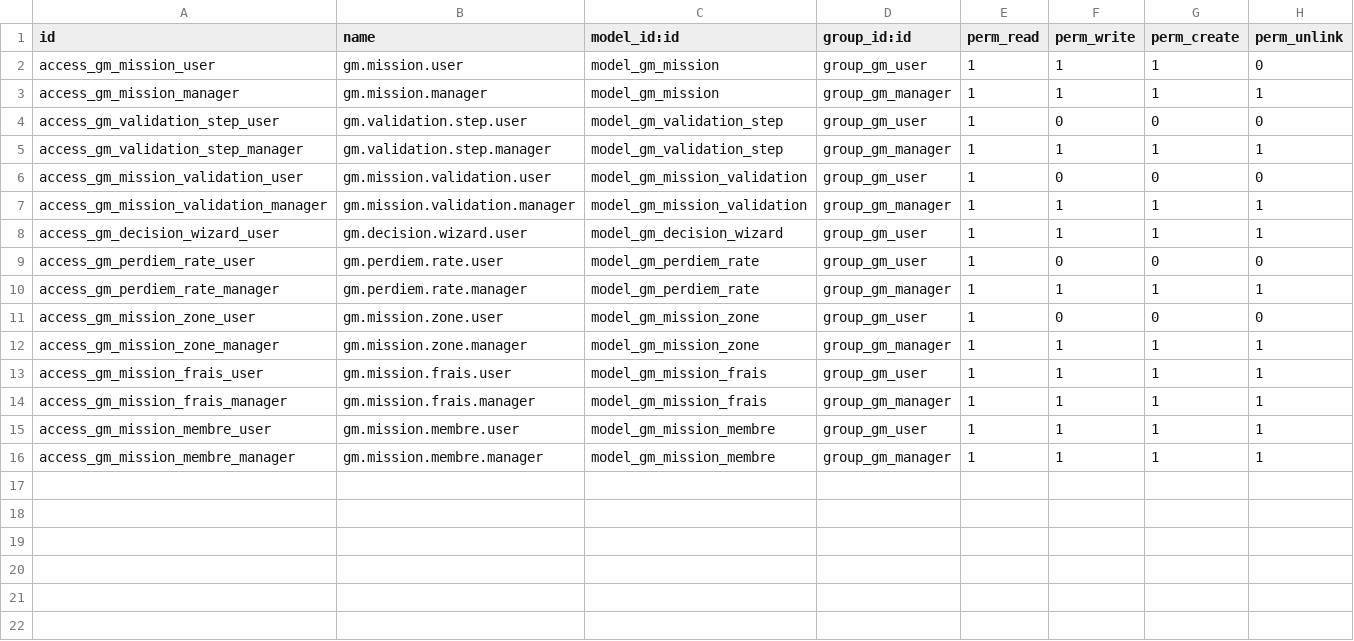
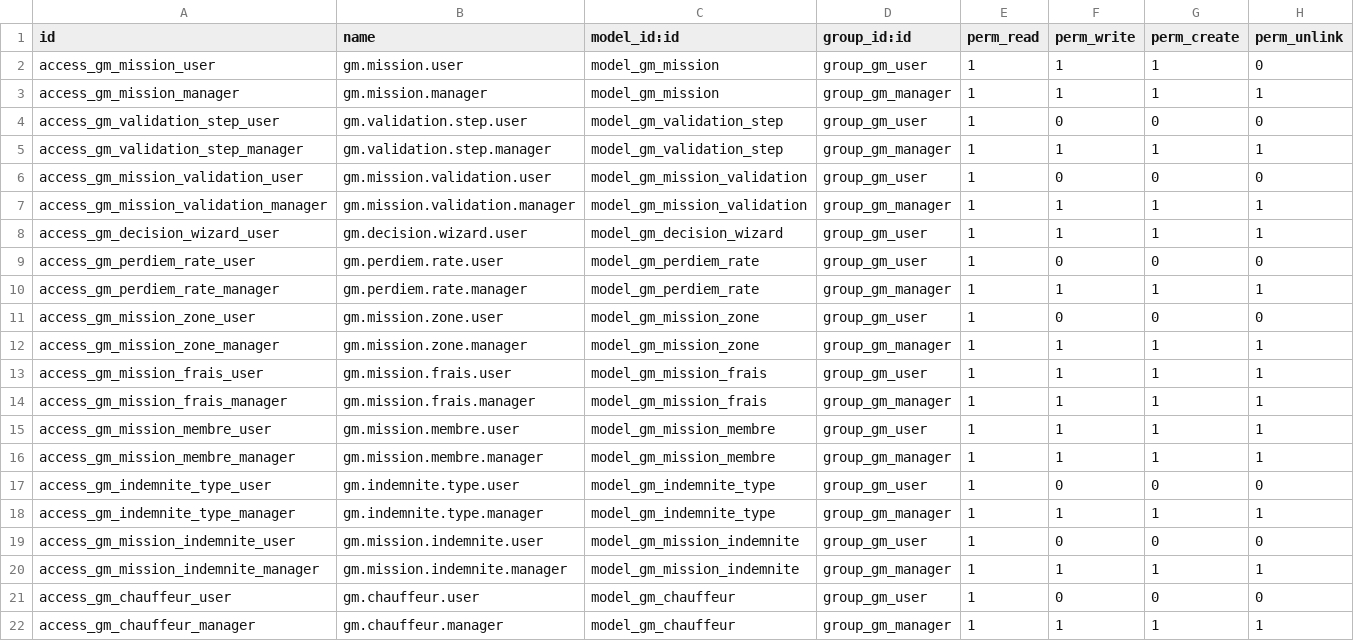
Before and after one commit to kiemdegerald/portail_odoo, a CSV file: gestion_mission/security/ir.model.access.csv, drawn as a sheet.

Commit message:
Frais de mission ventilés par type, répertoire des chauffeurs, décompte individuel
Types d'indemnité configurables (restauration, hébergement...) : le barème
croise désormais zone x catégorie x type. Un seul type configuré redonne
exactement le comportement précédent, et les missions antérieures gardent
leur colonne unique à l'impression.

La fiche de décompte porte une colonne par type et la ligne TOTAL PAR
RUBRIQUE du document réel de la banque.

Répertoire des chauffeurs de mission, avec leur compte : un missionnaire
est désormais soit un agent, soit un chauffeur. Ses indemnités se
saisissent à la main, faute de classification et de barème.

Immatriculation du véhicule imprimée à la suite du moyen de déplacement.

Réglage : chaque missionnaire peut ne télécharger que sa propre ligne
depuis le portail ; le chef de mission et les valideurs gardent la fiche
complète.

Corrections : suppression d'une mission impossible (recalculs sur des
lignes déjà effacées), chauffeur affiché Sans nom, onglet Indemnités
inaccessible avant soumission, totaux périmés après changement de champ.

```diff
--- a/gestion_mission/security/ir.model.access.csv
+++ b/gestion_mission/security/ir.model.access.csv
@@ -16 +16,7 @@ access_gm_mission_membre_user,gm.mission.membre.user,model_gm_mission_membre,gro
 access_gm_mission_membre_manager,gm.mission.membre.manager,model_gm_mission_membre,group_gm_manager,1,1,1,1
+access_gm_indemnite_type_user,gm.indemnite.type.user,model_gm_indemnite_type,group_gm_user,1,0,0,0
+access_gm_indemnite_type_manager,gm.indemnite.type.manager,model_gm_indemnite_type,group_gm_manager,1,1,1,1
+access_gm_mission_indemnite_user,gm.mission.indemnite.user,model_gm_mission_indemnite,group_gm_user,1,0,0,0
+access_gm_mission_indemnite_manager,gm.mission.indemnite.manager,model_gm_mission_indemnite,group_gm_manager,1,1,1,1
+access_gm_chauffeur_user,gm.chauffeur.user,model_gm_chauffeur,group_gm_user,1,0,0,0
+access_gm_chauffeur_manager,gm.chauffeur.manager,model_gm_chauffeur,group_gm_manager,1,1,1,1
```
Also changed, not shown: 19 other files.
